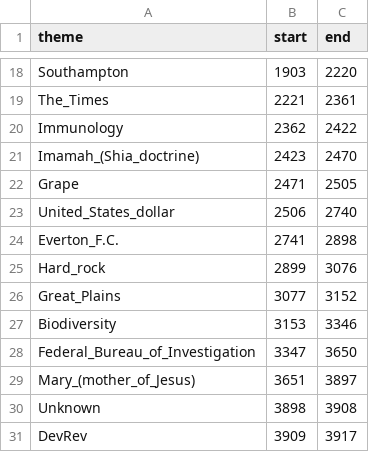
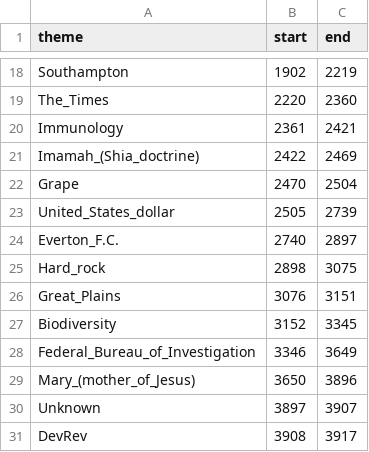
Before and after one commit to ArvindRoshaan/team_21, a CSV file: sample_theme_interval.csv, drawn as a sheet; only a part is shown, gaps mark what is left out; the diff covers the shown part only; the diff names each change by its address in the sheet, - before the commit and + after, or states it on an @@ line.

Commit message:
added training data

```diff
--- a/sample_theme_interval.csv
+++ b/sample_theme_interval.csv
-B18 (start): 1903
+B18 (start): 1902
-C18 (end): 2220
+C18 (end): 2219
-B19 (start): 2221
+B19 (start): 2220
-C19 (end): 2361
+C19 (end): 2360
-B20 (start): 2362
+B20 (start): 2361
-C20 (end): 2422
+C20 (end): 2421
-B21 (start): 2423
+B21 (start): 2422
-C21 (end): 2470
+C21 (end): 2469
-B22 (start): 2471
+B22 (start): 2470
-C22 (end): 2505
+C22 (end): 2504
-B23 (start): 2506
+B23 (start): 2505
-C23 (end): 2740
+C23 (end): 2739
-B24 (start): 2741
+B24 (start): 2740
-C24 (end): 2898
+C24 (end): 2897
-B25 (start): 2899
+B25 (start): 2898
-C25 (end): 3076
+C25 (end): 3075
-B26 (start): 3077
+B26 (start): 3076
-C26 (end): 3152
+C26 (end): 3151
-B27 (start): 3153
+B27 (start): 3152
-C27 (end): 3346
+C27 (end): 3345
-B28 (start): 3347
+B28 (start): 3346
-C28 (end): 3650
+C28 (end): 3649
-B29 (start): 3651
+B29 (start): 3650
-C29 (end): 3897
+C29 (end): 3896
-B30 (start): 3898
+B30 (start): 3897
-C30 (end): 3908
+C30 (end): 3907
-B31 (start): 3909
+B31 (start): 3908
```
Also changed, not shown: 31 edited cells elsewhere in this file.
